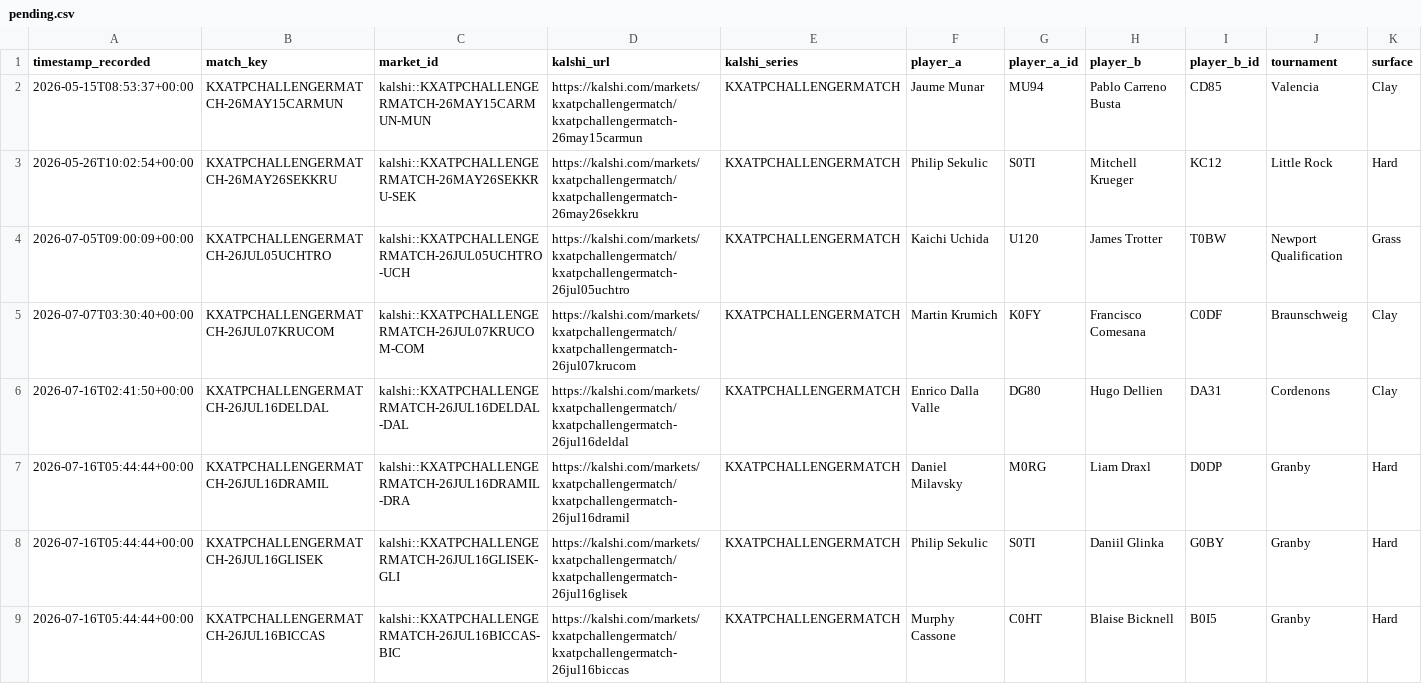
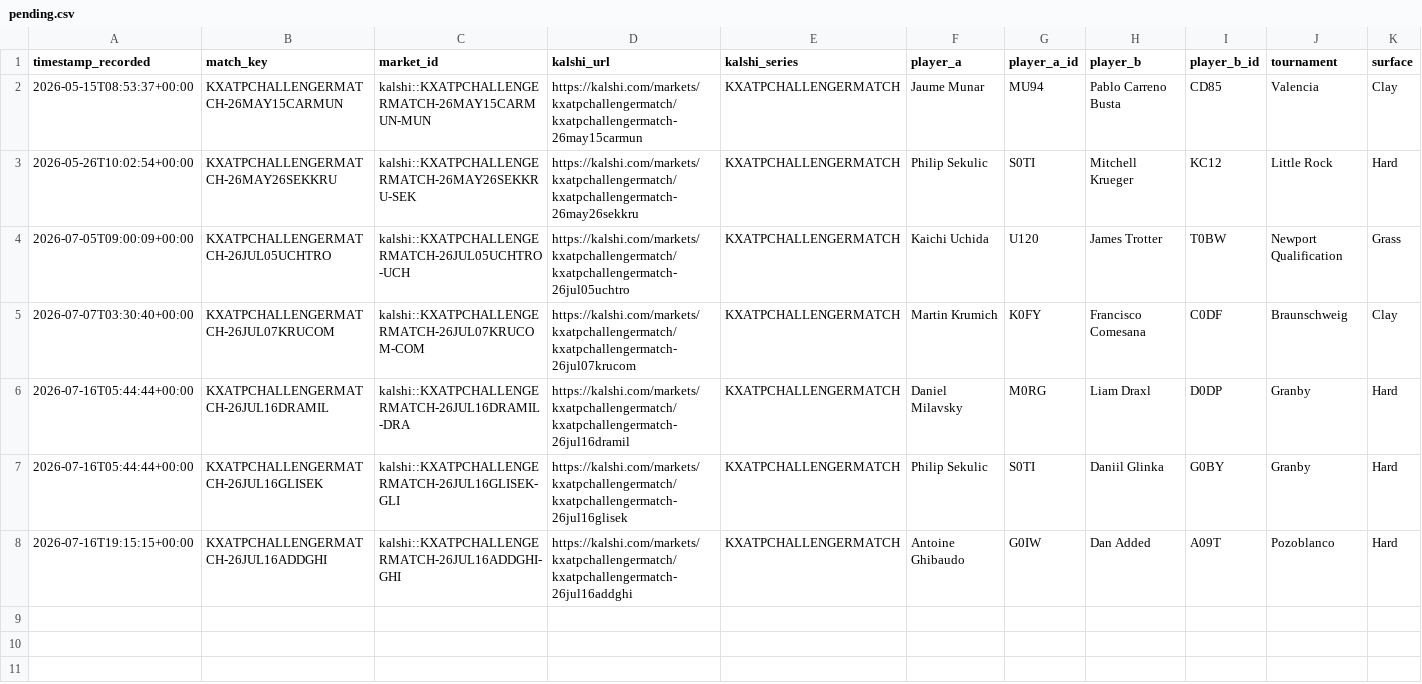
Before and after one commit to TKM6403/tennis-prediction-market, a CSV file: data/paper_trades/pending.csv, drawn as a sheet; only a part is shown; removed rows and columns are numbered as before the commit, all else as after; rows hold the shown columns only; the diff names each change by its address in the sheet, - before the commit and + after, or states it on an @@ line.

```diff
--- a/data/paper_trades/pending.csv
+++ b/data/paper_trades/pending.csv
-row 6: 2026-07-16T02:41:50+00:00 | KXATPCHALLENGERMATCH-26JUL16DELDAL | kalshi::KXATPCHALLENGERMATCH-26JUL16DELDAL-DAL | https://kalshi.com/markets/kxatpchallengermatch/kxatpchallengermatch-26jul16deldal | KXATPCHALLENGERMATCH | Enrico Dalla Valle | DG80 | Hugo Dellien | DA31 | Cordenons | Clay
-row 9: 2026-07-16T05:44:44+00:00 | KXATPCHALLENGERMATCH-26JUL16BICCAS | kalshi::KXATPCHALLENGERMATCH-26JUL16BICCAS-BIC | https://kalshi.com/markets/kxatpchallengermatch/kxatpchallengermatch-26jul16biccas | KXATPCHALLENGERMATCH | Murphy Cassone | C0HT | Blaise Bicknell | B0I5 | Granby | Hard
+row 8: 2026-07-16T19:15:15+00:00 | KXATPCHALLENGERMATCH-26JUL16ADDGHI | kalshi::KXATPCHALLENGERMATCH-26JUL16ADDGHI-GHI | https://kalshi.com/markets/kxatpchallengermatch/kxatpchallengermatch-26jul16addghi | KXATPCHALLENGERMATCH | Antoine Ghibaudo | G0IW | Dan Added | A09T | Pozoblanco | Hard
```
Also changed, not shown: data/paper_trades/settled.csv, 4 other files.
